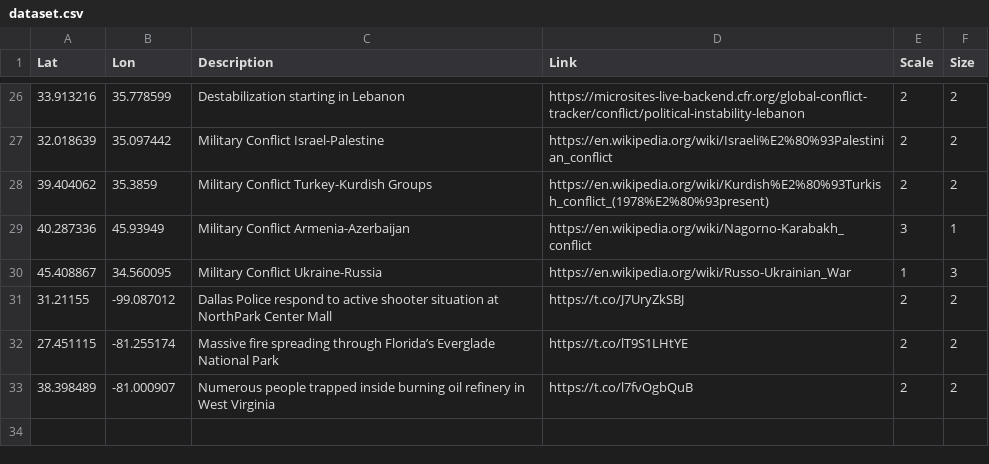
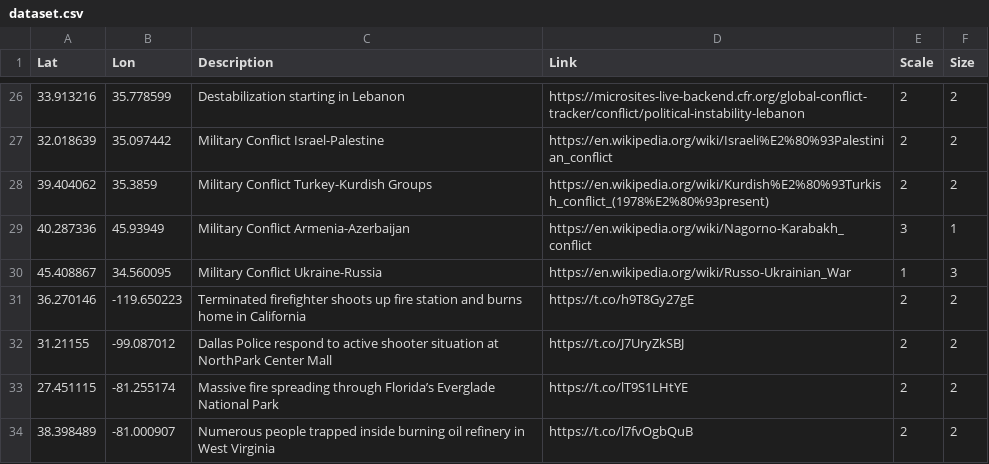
Before and after one commit to antonio-hickey/gDash, a CSV file: data/events/dataset.csv, drawn as a sheet; only a part is shown, gaps mark what is left out.

Commit message:
Automated Data Update

```diff
--- a/data/events/dataset.csv
+++ b/data/events/dataset.csv
@@ -30,2 +30,3 @@ Lat,Lon,Description,Link,Scale,Size
 45.408867,34.560095,Military Conflict Ukraine-Russia,https://en.wikipedia.org/wiki/Russo-Ukrainian_War,1,3
+36.270146,-119.650223,Terminated firefighter shoots up fire station and burns home in California,https://t.co/h9T8Gy27gE,2,2
 31.21155,-99.087012,Dallas Police respond to active shooter situation at NorthPark Center Mall,https://t.co/J7UryZkSBJ,2,2
```
